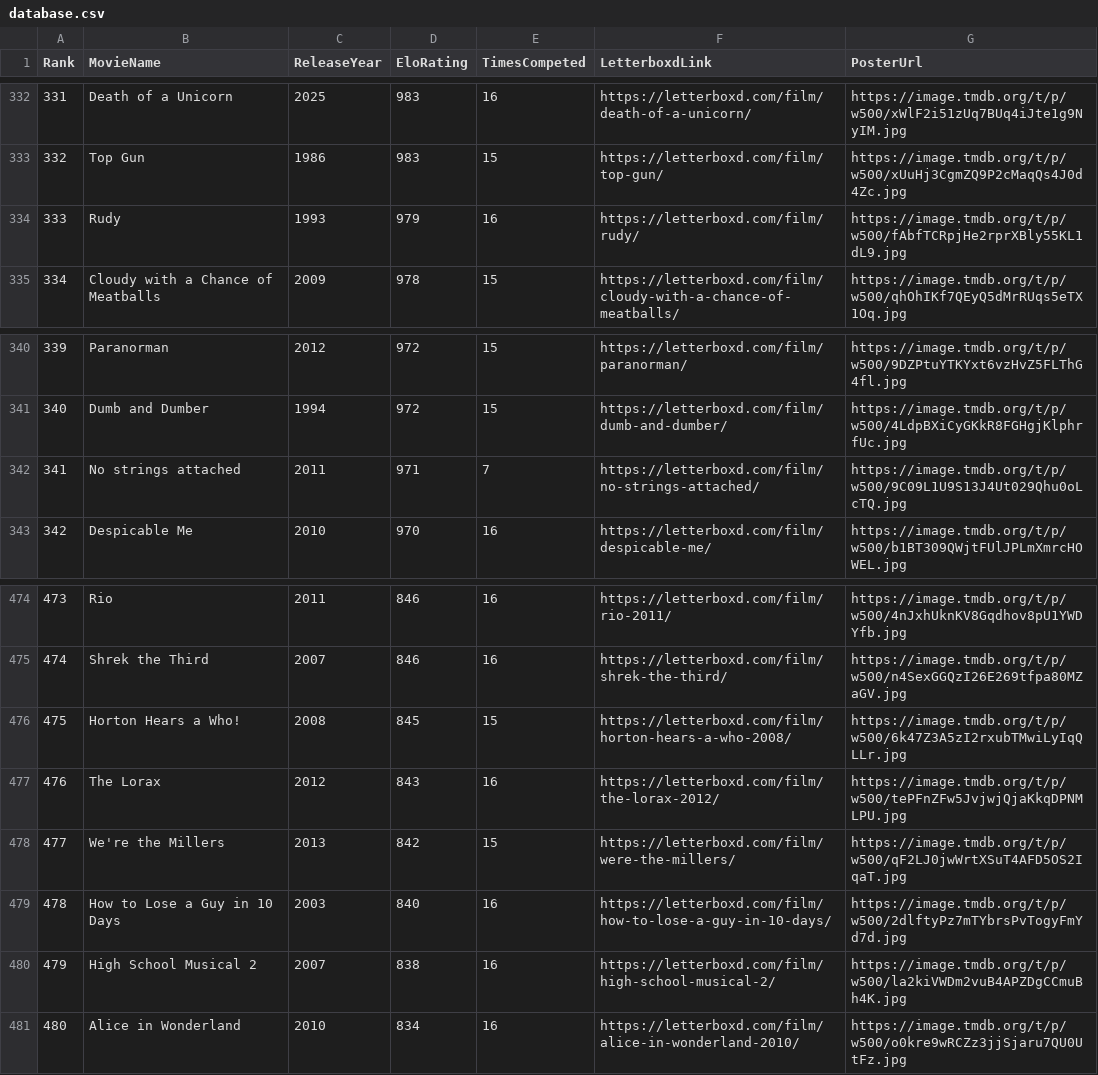
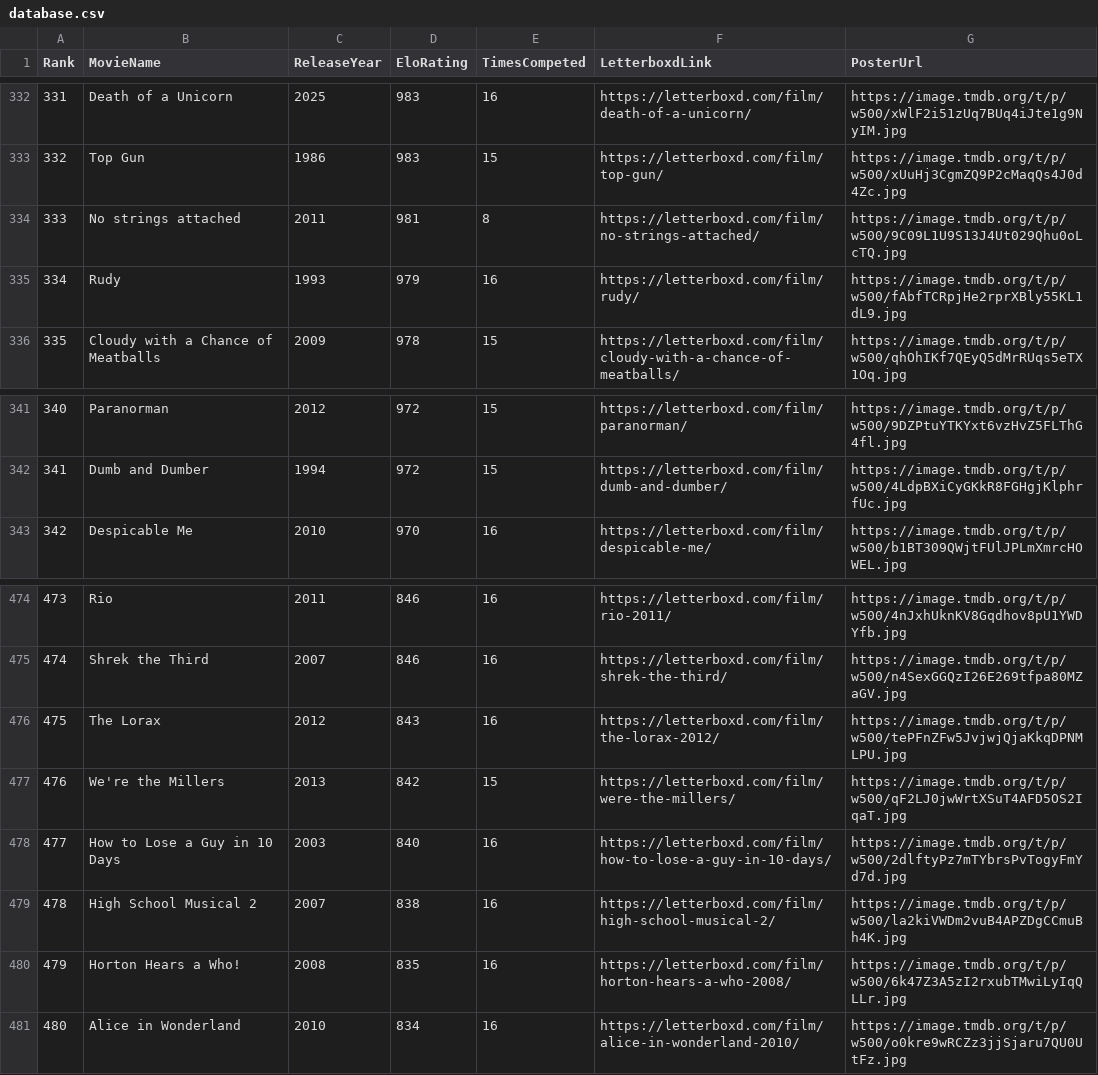
Before and after one commit to TheEverythingologist/MovieRankingWebsite, a CSV file: src/data/database.csv, drawn as a sheet; only a part is shown, gaps mark what is left out; removed rows and columns are numbered as before the commit, all else as after; the diff names each change by its address in the sheet, - before the commit and + after, or states it on an @@ line.

Commit message:
Update rankings: No strings attached beat Horton Hears a Who!

```diff
--- a/src/data/database.csv
+++ b/src/data/database.csv
+row 334: 333 | No strings attached | 2011 | 981 | 8 | https://letterboxd.com/film/no-strings-attached/ | https://image.tmdb.org/t/p/w500/9C09L1U9S13J4Ut029Qhu0oLcTQ.jpg
@@ column A (Rank) renumbered between rows 335 and 479 @@
-row 342: 341 | No strings attached | 2011 | 971 | 7 | https://letterboxd.com/film/no-strings-attached/ | https://image.tmdb.org/t/p/w500/9C09L1U9S13J4Ut029Qhu0oLcTQ.jpg
-row 476: 475 | Horton Hears a Who! | 2008 | 845 | 15 | https://letterboxd.com/film/horton-hears-a-who-2008/ | https://image.tmdb.org/t/p/w500/6k47Z3A5zI2rxubTMwiLyIqQLLr.jpg
+row 480: 479 | Horton Hears a Who! | 2008 | 835 | 16 | https://letterboxd.com/film/horton-hears-a-who-2008/ | https://image.tmdb.org/t/p/w500/6k47Z3A5zI2rxubTMwiLyIqQLLr.jpg
```
